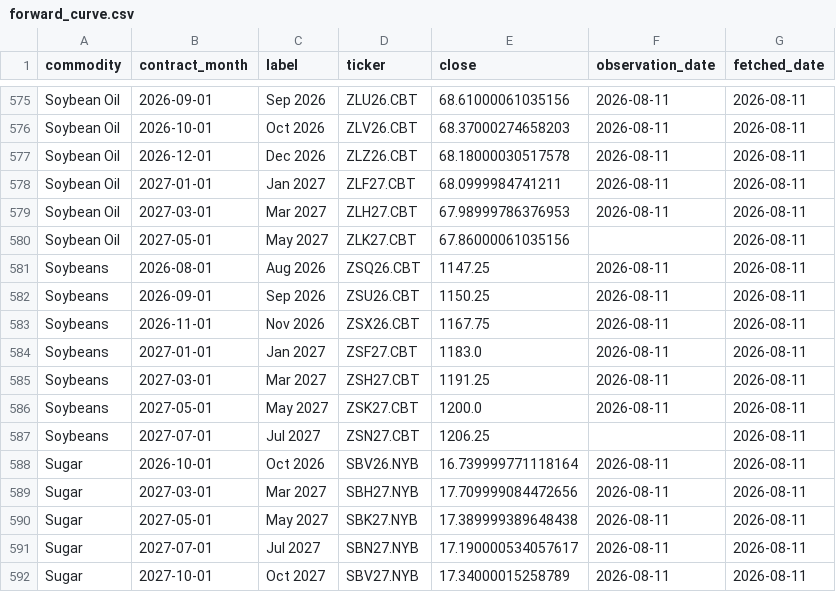
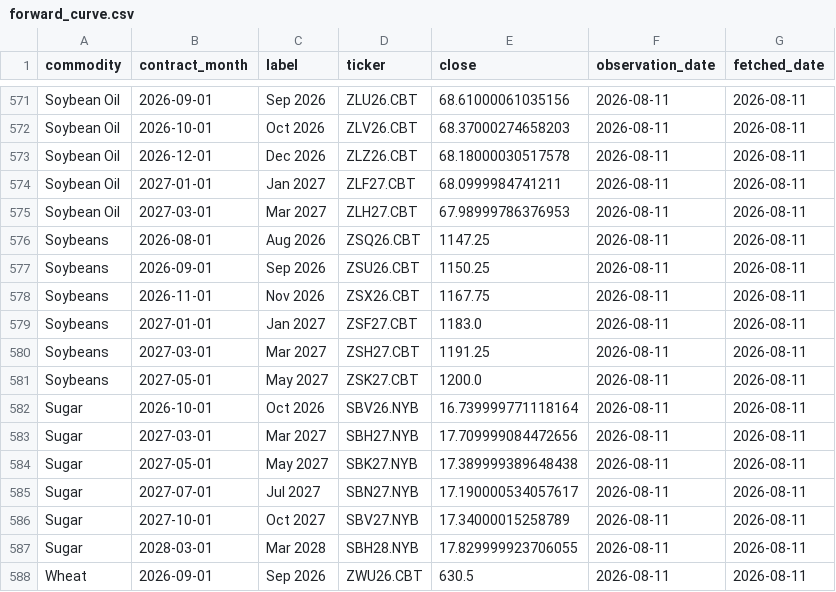
Before and after one commit to philipbergman6-glitch/Mirror-Market, a CSV file: data/history/forward_curve.csv, drawn as a sheet; only a part is shown, gaps mark what is left out; the shorter side is filled out with more unchanged rows; the diff covers the shown part only; the diff names each change by its address in the sheet, - before the commit and + after, or states it on an @@ line.

```diff
--- a/data/history/forward_curve.csv
+++ b/data/history/forward_curve.csv
-row 580: Soybean Oil | 2027-05-01 | May 2027 | ZLK27.CBT | 67.86000061035156 |  | 2026-08-11
-row 587: Soybeans | 2027-07-01 | Jul 2027 | ZSN27.CBT | 1206.25 |  | 2026-08-11
```
Also changed, not shown: 5 removed rows elsewhere in this file.
